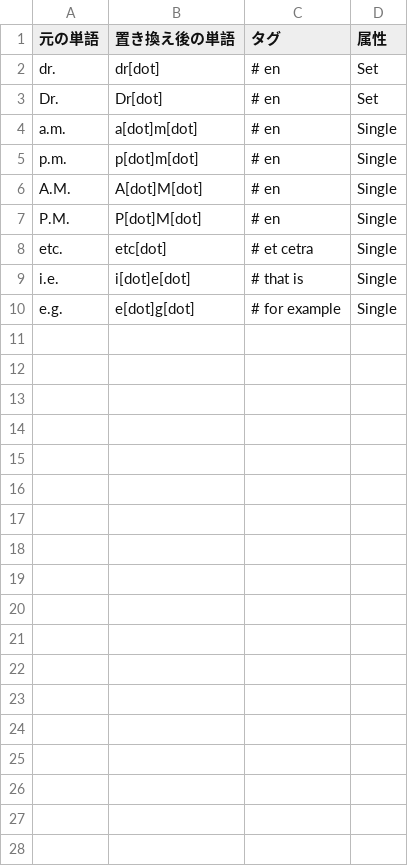
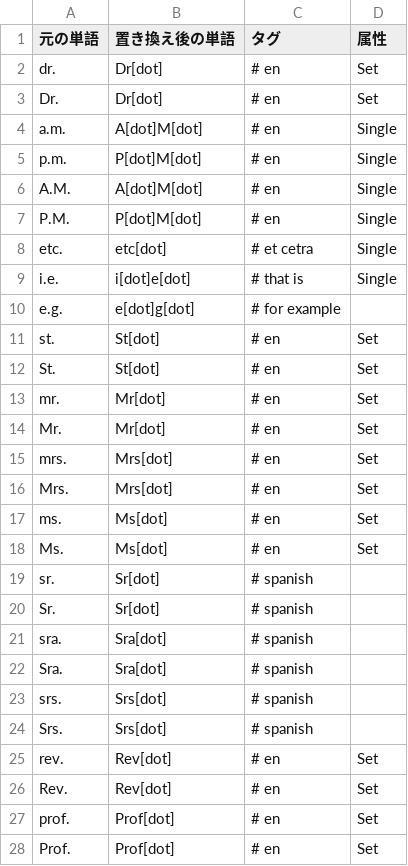
Before and after one commit to coca-create/Gradio_google, a CSV file: dot_manager.csv, drawn as a sheet; only a part is shown; the diff covers the shown part only.

```diff
--- a/dot_manager.csv
+++ b/dot_manager.csv
@@ -1,6 +1,6 @@
 元の単語,置き換え後の単語,タグ,属性
-dr.,dr[dot],# en,Set
+dr.,Dr[dot],# en,Set
 Dr.,Dr[dot],# en,Set
-a.m.,a[dot]m[dot],# en,Single
-p.m.,p[dot]m[dot],# en,Single
+a.m.,A[dot]M[dot],# en,Single
+p.m.,P[dot]M[dot],# en,Single
 A.M.,A[dot]M[dot],# en,Single
@@ -9,2 +9,20 @@ etc.,etc[dot],# et cetra,Single
 i.e.,i[dot]e[dot],# that is,Single
-e.g.,e[dot]g[dot],# for example,Single
+e.g.,e[dot]g[dot],# for example,
+st.,St[dot],# en,Set
+St.,St[dot],# en,Set
+mr.,Mr[dot],# en,Set
+Mr.,Mr[dot],# en,Set
+mrs.,Mrs[dot],# en,Set
+Mrs.,Mrs[dot],# en,Set
+ms.,Ms[dot],# en,Set
+Ms.,Ms[dot],# en,Set
+sr.,Sr[dot],# spanish,
+Sr.,Sr[dot],# spanish,
+sra.,Sra[dot],# spanish,
+Sra.,Sra[dot],# spanish,
+srs.,Srs[dot],# spanish,
+Srs.,Srs[dot],# spanish,
+rev.,Rev[dot],# en,Set
+Rev.,Rev[dot],# en,Set
+prof.,Prof[dot],# en,Set
+Prof.,Prof[dot],# en,Set
```
Also changed, not shown: 14 added rows elsewhere in this file, replacements.csv, 9 other files.
